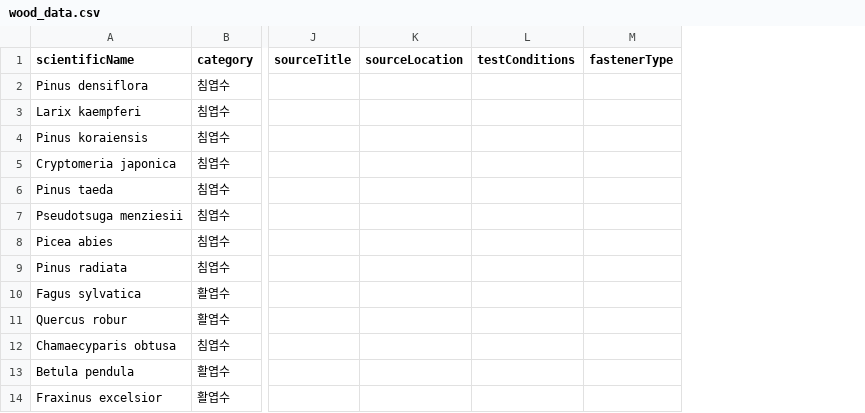
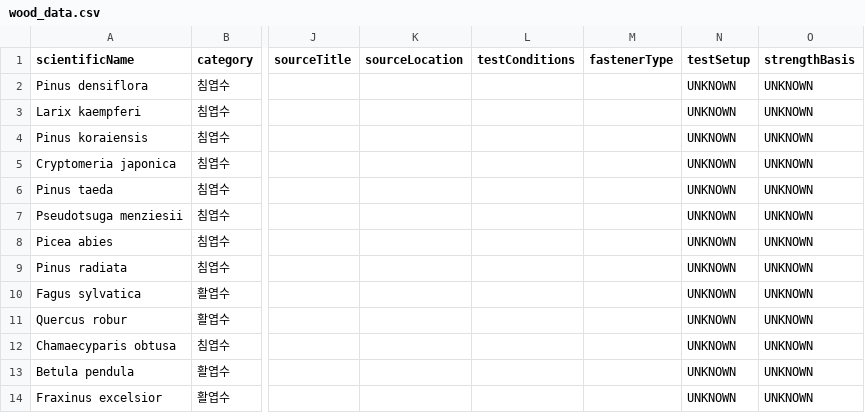
Before and after one commit to lcw1970/wood_data, a CSV file: src/main/resources/wood_data.csv, drawn as a sheet; only a part is shown, gaps mark what is left out; the diff names each change by its address in the sheet, - before the commit and + after, or states it on an @@ line.

```diff
--- a/src/main/resources/wood_data.csv
+++ b/src/main/resources/wood_data.csv
+column N (testSetup), rows 2-14: all UNKNOWN
+column O (strengthBasis), rows 2-14: all UNKNOWN
```
Also changed, not shown: 35 other files.
